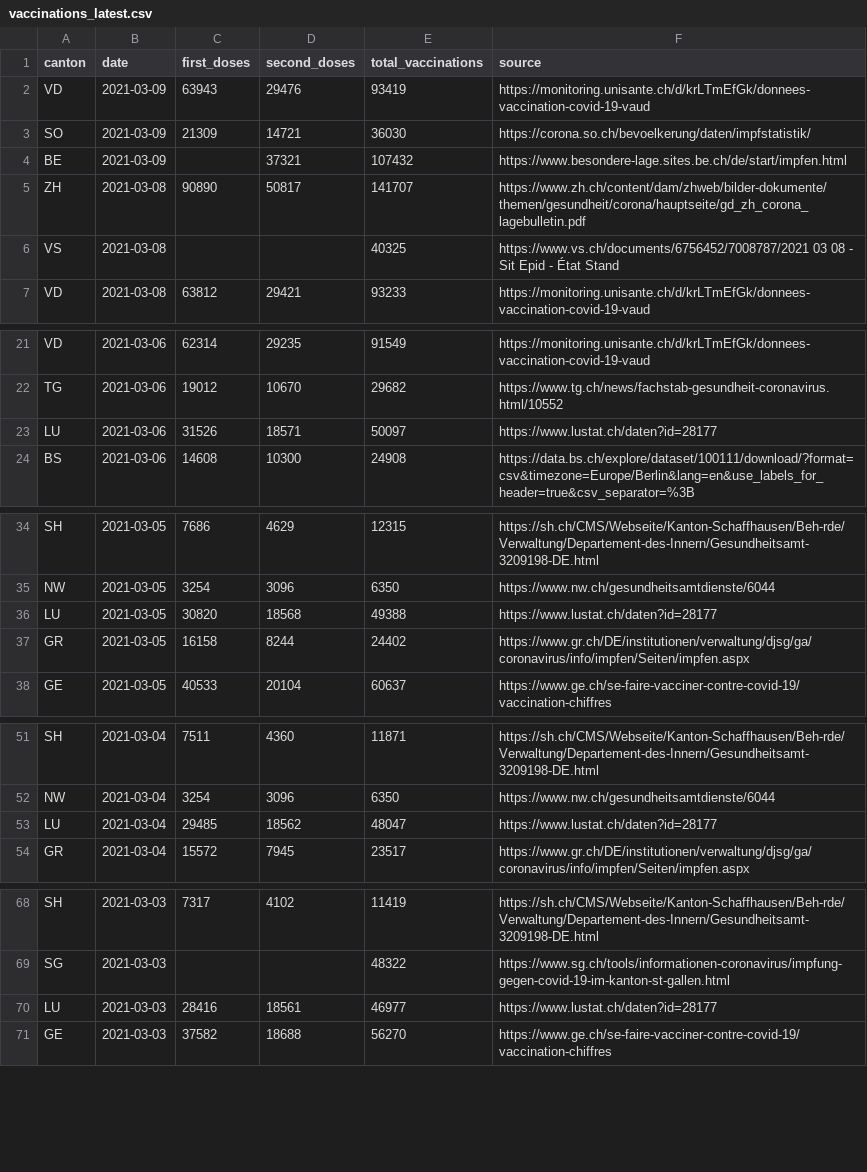
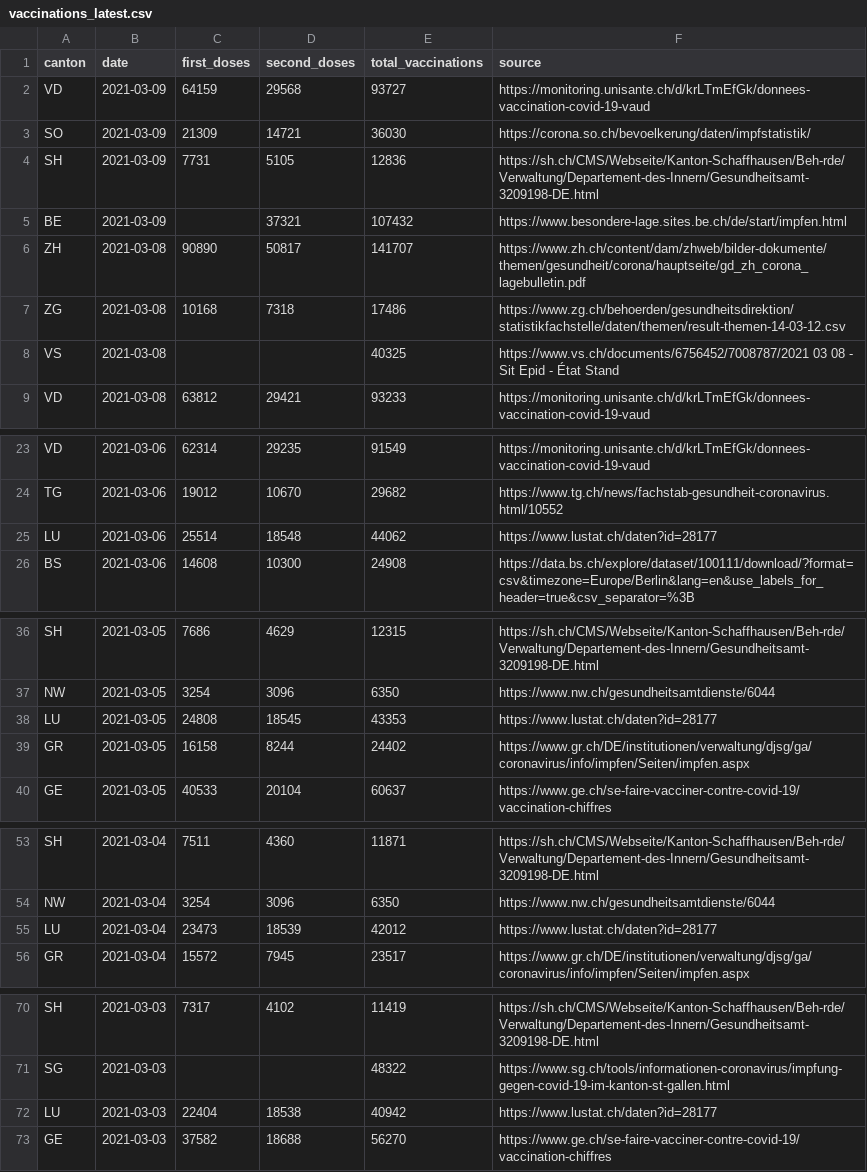
Before and after one commit to n0rdlicht/ch-vaccinations, a CSV file: data/vaccinations_latest.csv, drawn as a sheet; only a part is shown, gaps mark what is left out; the diff covers the shown part only.

```diff
--- a/data/vaccinations_latest.csv
+++ b/data/vaccinations_latest.csv
@@ -1,6 +1,8 @@
 canton,date,first_doses,second_doses,total_vaccinations,source
-VD,2021-03-09,63943,29476,93419,https://monitoring.unisante.ch/d/krLTmEfGk/donnees-vaccination-covid-19-vaud
+VD,2021-03-09,64159,29568,93727,https://monitoring.unisante.ch/d/krLTmEfGk/donnees-vaccination-covid-19-vaud
 SO,2021-03-09,21309,14721,36030,https://corona.so.ch/bevoelkerung/daten/impfstatistik/
+SH,2021-03-09,7731,5105,12836,https://sh.ch/CMS/Webseite/Kanton-Schaffhausen/Beh-rde/Verwaltung/Departement-des-Innern/Gesundheitsamt-3209198-DE.html
 BE,2021-03-09,,37321,107432,https://www.besondere-lage.sites.be.ch/de/start/impfen.html
 ZH,2021-03-08,90890,50817,141707,https://www.zh.ch/content/dam/zhweb/bilder-dokumente/themen/gesundheit/corona/hauptseite/gd_zh_corona_lagebulletin.pdf
+ZG,2021-03-08,10168,7318,17486,https://www.zg.ch/behoerden/gesundheitsdirektion/statistikfachstelle/daten/themen/result-themen-14-03-12.csv
 VS,2021-03-08,,,40325,https://www.vs.ch/documents/6756452/7008787/2021 03 08 - Sit Epid - État Stand
@@ -22,3 +24,3 @@ VD,2021-03-06,62314,29235,91549,https://monitoring.unisante.ch/d/krLTmEfGk/donne
 TG,2021-03-06,19012,10670,29682,https://www.tg.ch/news/fachstab-gesundheit-coronavirus.html/10552
-LU,2021-03-06,31526,18571,50097,https://www.lustat.ch/daten?id=28177
+LU,2021-03-06,25514,18548,44062,https://www.lustat.ch/daten?id=28177
 BS,2021-03-06,14608,10300,24908,https://data.bs.ch/explore/dataset/100111/download/?format=csv&timezone=Europe/Berlin&lang=en&use_labels_for_header=true&csv_separator=%3B
@@ -35,3 +37,3 @@ SH,2021-03-05,7686,4629,12315,https://sh.ch/CMS/Webseite/Kanton-Schaffhausen/Beh
 NW,2021-03-05,3254,3096,6350,https://www.nw.ch/gesundheitsamtdienste/6044
-LU,2021-03-05,30820,18568,49388,https://www.lustat.ch/daten?id=28177
+LU,2021-03-05,24808,18545,43353,https://www.lustat.ch/daten?id=28177
 GR,2021-03-05,16158,8244,24402,https://www.gr.ch/DE/institutionen/verwaltung/djsg/ga/coronavirus/info/impfen/Seiten/impfen.aspx
@@ -52,3 +54,3 @@ SH,2021-03-04,7511,4360,11871,https://sh.ch/CMS/Webseite/Kanton-Schaffhausen/Beh
 NW,2021-03-04,3254,3096,6350,https://www.nw.ch/gesundheitsamtdienste/6044
-LU,2021-03-04,29485,18562,48047,https://www.lustat.ch/daten?id=28177
+LU,2021-03-04,23473,18539,42012,https://www.lustat.ch/daten?id=28177
 GR,2021-03-04,15572,7945,23517,https://www.gr.ch/DE/institutionen/verwaltung/djsg/ga/coronavirus/info/impfen/Seiten/impfen.aspx
@@ -69,3 +71,3 @@ SH,2021-03-03,7317,4102,11419,https://sh.ch/CMS/Webseite/Kanton-Schaffhausen/Beh
 SG,2021-03-03,,,48322,https://www.sg.ch/tools/informationen-coronavirus/impfung-gegen-covid-19-im-kanton-st-gallen.html
-LU,2021-03-03,28416,18561,46977,https://www.lustat.ch/daten?id=28177
+LU,2021-03-03,22404,18538,40942,https://www.lustat.ch/daten?id=28177
 GE,2021-03-03,37582,18688,56270,https://www.ge.ch/se-faire-vacciner-contre-covid-19/vaccination-chiffres
```
Also changed, not shown: 87 edited cells elsewhere in this file, data/vaccination_data_total.csv, 1 other file.
